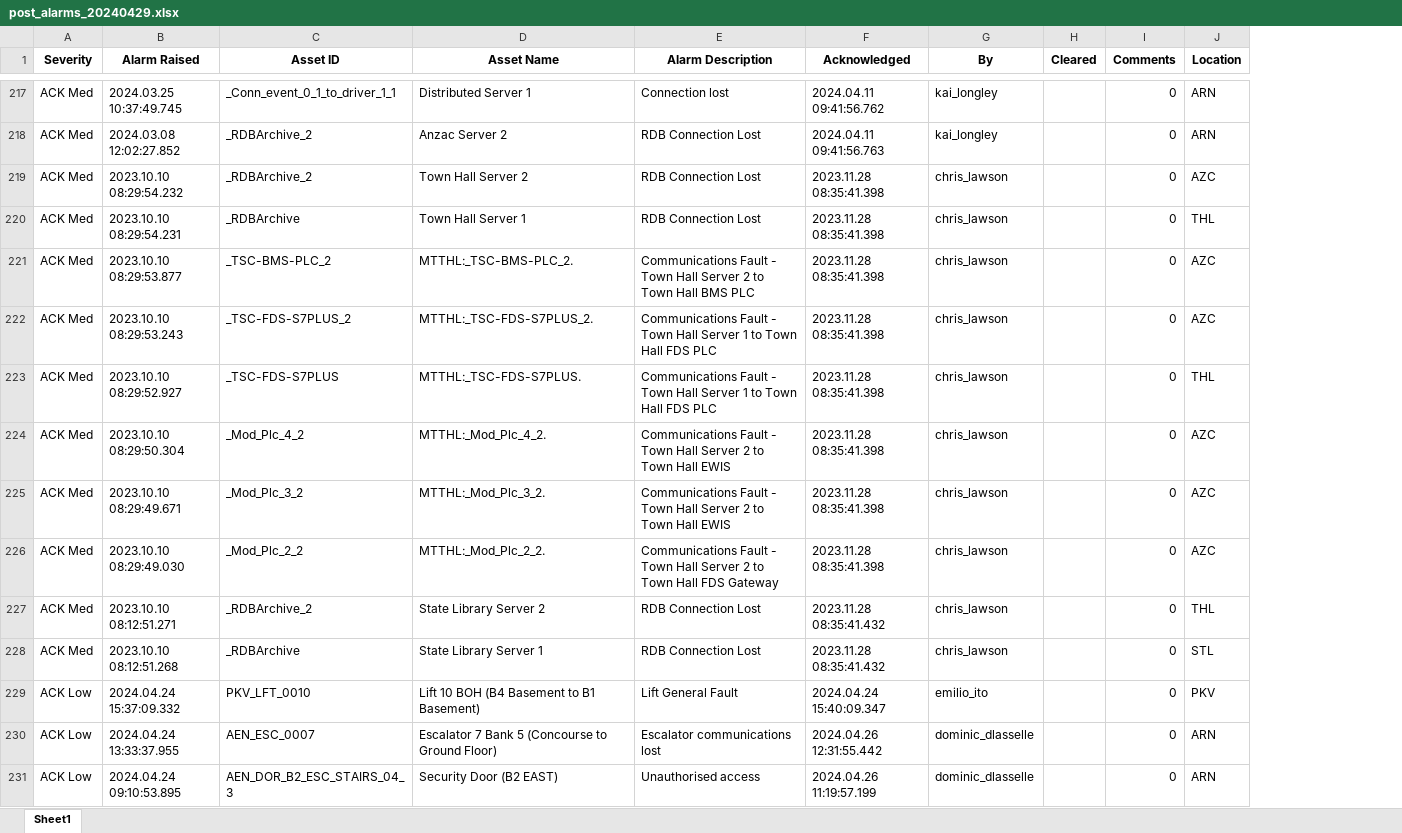
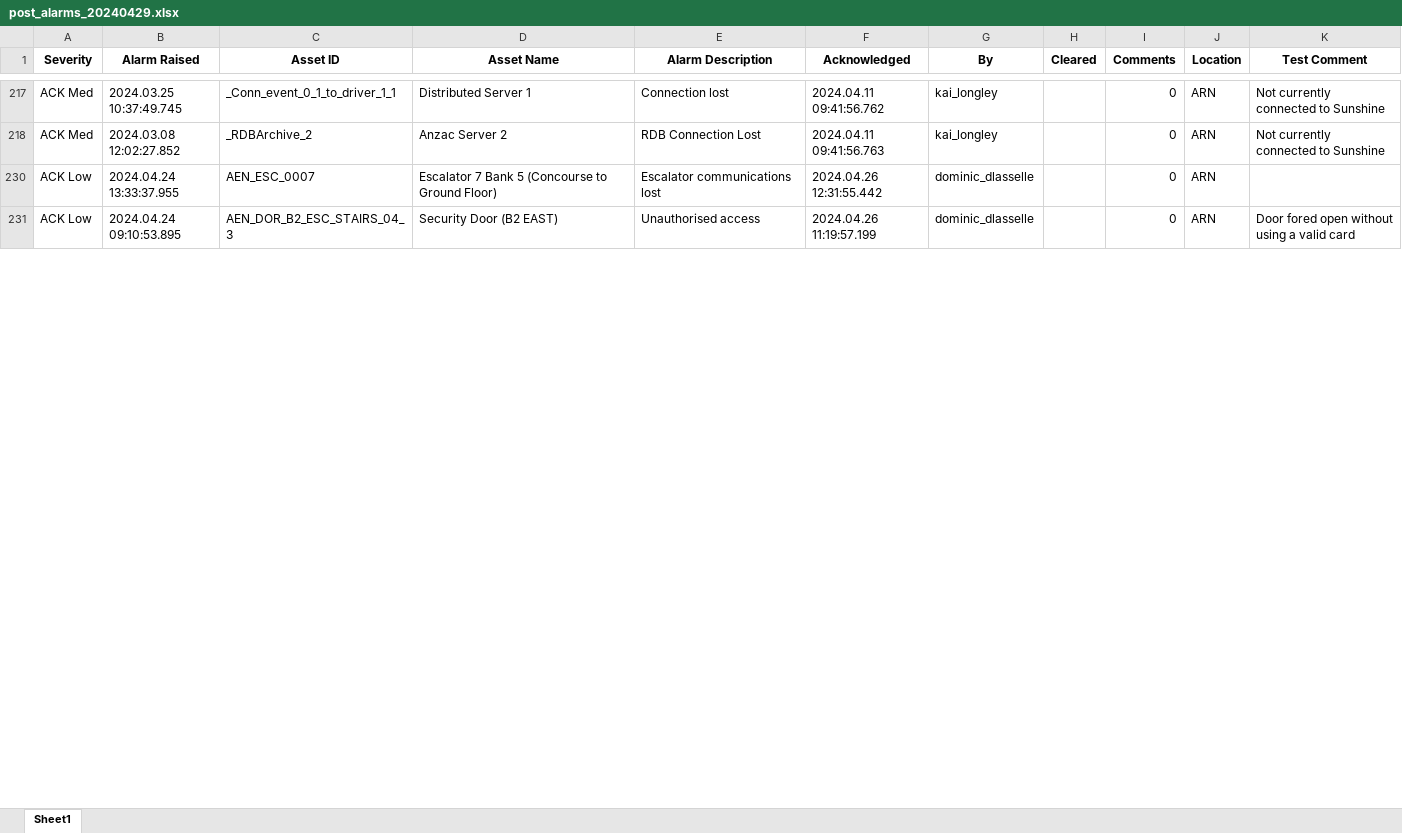
Before and after one commit to kailongley/CMS_Testing, an Excel workbook: CMS/excel_exports/post/post_alarms_20240429.xlsx, sheet Sheet1, drawn as a sheet; only a part is shown, gaps mark what is left out; values as stored, in another font and other column widths than the file's, no borders; removed rows and columns are numbered as before the commit, all else as after; the diff covers the shown part only; the diff names each change by its address in the sheet, - before the commit and + after, or states it on an @@ line.

```diff
--- a/CMS/excel_exports/post/post_alarms_20240429.xlsx (sheet Sheet1)
+++ b/CMS/excel_exports/post/post_alarms_20240429.xlsx (sheet Sheet1)
+column K (Test Comment), rows 217-231: Not currently connected to Sunshine | Not currently connected to Sunshine |  | Door fored open without using a valid card
@@ row 219 hidden: ACK Med | 2023.10.10 08:29:54.232 | _RDBArchive_2 | Town Hall Server 2 | RDB Connection Lost | 2023.11.28 08:35:41.398 | chris_lawson |  | 0 | AZC @@
@@ row 220 hidden: ACK Med | 2023.10.10 08:29:54.231 | _RDBArchive | Town Hall Server 1 | RDB Connection Lost | 2023.11.28 08:35:41.398 | chris_lawson |  | 0 | THL @@
@@ row 221 hidden: ACK Med | 2023.10.10 08:29:53.877 | _TSC-BMS-PLC_2 | MTTHL:_TSC-BMS-PLC_2. | Communications Fault - Town Hall Server 2 to Town Hall BMS PLC | 2023.11.28 08:35:41.398 | chris_lawson |  | 0 | AZC @@
@@ row 222 hidden: ACK Med | 2023.10.10 08:29:53.243 | _TSC-FDS-S7PLUS_2 | MTTHL:_TSC-FDS-S7PLUS_2. | Communications Fault - Town Hall Server 1 to Town Hall FDS PLC | 2023.11.28 08:35:41.398 | chris_lawson |  | 0 | AZC @@
@@ row 223 hidden: ACK Med | 2023.10.10 08:29:52.927 | _TSC-FDS-S7PLUS | MTTHL:_TSC-FDS-S7PLUS. | Communications Fault - Town Hall Server 1 to Town Hall FDS PLC | 2023.11.28 08:35:41.398 | chris_lawson |  | 0 | THL @@
@@ row 224 hidden: ACK Med | 2023.10.10 08:29:50.304 | _Mod_Plc_4_2 | MTTHL:_Mod_Plc_4_2. | Communications Fault - Town Hall Server 2 to Town Hall EWIS | 2023.11.28 08:35:41.398 | chris_lawson |  | 0 | AZC @@
@@ row 225 hidden: ACK Med | 2023.10.10 08:29:49.671 | _Mod_Plc_3_2 | MTTHL:_Mod_Plc_3_2. | Communications Fault - Town Hall Server 2 to Town Hall EWIS | 2023.11.28 08:35:41.398 | chris_lawson |  | 0 | AZC @@
@@ row 226 hidden: ACK Med | 2023.10.10 08:29:49.030 | _Mod_Plc_2_2 | MTTHL:_Mod_Plc_2_2. | Communications Fault - Town Hall Server 2 to Town Hall FDS Gateway | 2023.11.28 08:35:41.398 | chris_lawson |  | 0 | AZC @@
@@ row 227 hidden: ACK Med | 2023.10.10 08:12:51.271 | _RDBArchive_2 | State Library Server 2 | RDB Connection Lost | 2023.11.28 08:35:41.432 | chris_lawson |  | 0 | THL @@
@@ row 228 hidden: ACK Med | 2023.10.10 08:12:51.268 | _RDBArchive | State Library Server 1 | RDB Connection Lost | 2023.11.28 08:35:41.432 | chris_lawson |  | 0 | STL @@
@@ row 229 hidden: ACK Low | 2024.04.24 15:37:09.332 | PKV_LFT_0010 | Lift 10 BOH (B4 Basement to B1 Basement) | Lift General Fault | 2024.04.24 15:40:09.347 | emilio_ito |  | 0 | PKV @@
```
Also changed, not shown: 173 hidden or unhidden rows elsewhere in this sheet.
